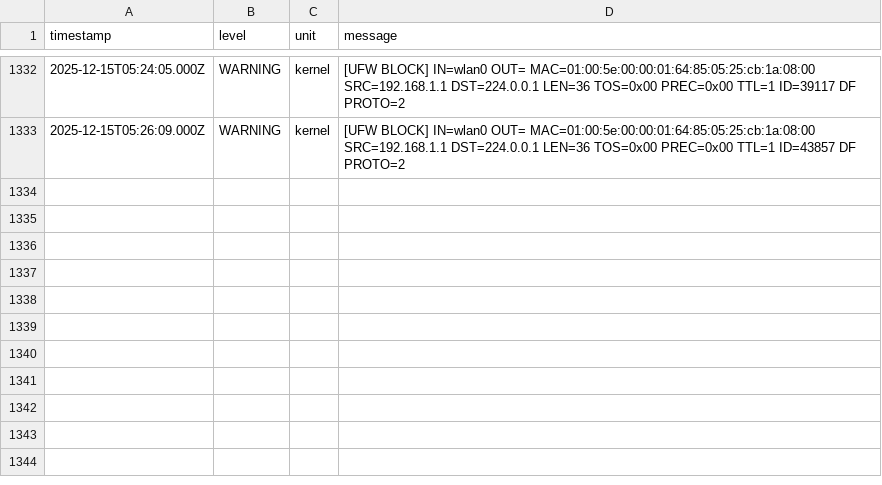
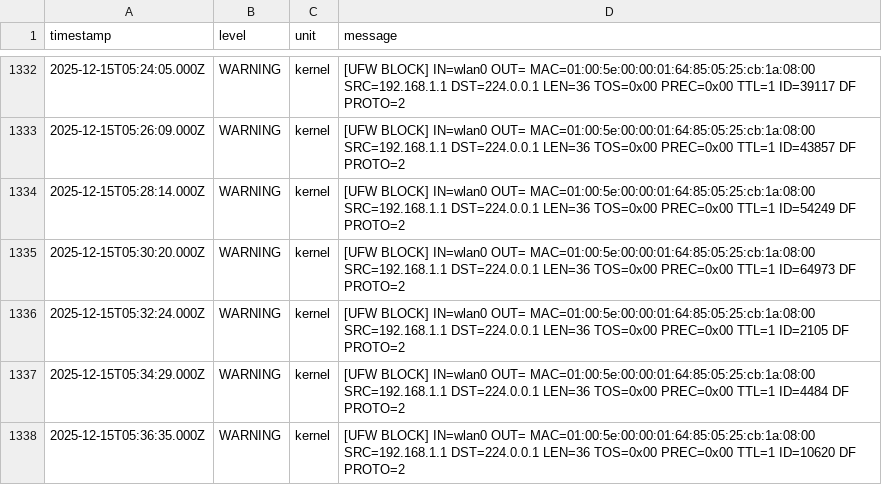
Before and after one commit to jenovoas/sentinel, a CSV file: host-metrics/data/system-logs.csv, drawn as a sheet; only a part is shown, gaps mark what is left out.

```diff
--- a/host-metrics/data/system-logs.csv
+++ b/host-metrics/data/system-logs.csv
@@ -1333 +1333,6 @@ timestamp,level,unit,message
 2025-12-15T05:26:09.000Z,WARNING,kernel,[UFW BLOCK] IN=wlan0 OUT= MAC=01:00:5e:00:00:01:64:85:05:25:cb:1a:08:00 SRC=192.168.1.1 DST=224.0.0.1 LEN=36 TOS=0x00 PREC=0x00 TTL=1 ID=43857 DF PROTO=2
+2025-12-15T05:28:14.000Z,WARNING,kernel,[UFW BLOCK] IN=wlan0 OUT= MAC=01:00:5e:00:00:01:64:85:05:25:cb:1a:08:00 SRC=192.168.1.1 DST=224.0.0.1 LEN=36 TOS=0x00 PREC=0x00 TTL=1 ID=54249 DF PROTO=2
+2025-12-15T05:30:20.000Z,WARNING,kernel,[UFW BLOCK] IN=wlan0 OUT= MAC=01:00:5e:00:00:01:64:85:05:25:cb:1a:08:00 SRC=192.168.1.1 DST=224.0.0.1 LEN=36 TOS=0x00 PREC=0x00 TTL=1 ID=64973 DF PROTO=2
+2025-12-15T05:32:24.000Z,WARNING,kernel,[UFW BLOCK] IN=wlan0 OUT= MAC=01:00:5e:00:00:01:64:85:05:25:cb:1a:08:00 SRC=192.168.1.1 DST=224.0.0.1 LEN=36 TOS=0x00 PREC=0x00 TTL=1 ID=2105 DF PROTO=2
+2025-12-15T05:34:29.000Z,WARNING,kernel,[UFW BLOCK] IN=wlan0 OUT= MAC=01:00:5e:00:00:01:64:85:05:25:cb:1a:08:00 SRC=192.168.1.1 DST=224.0.0.1 LEN=36 TOS=0x00 PREC=0x00 TTL=1 ID=4484 DF PROTO=2
+2025-12-15T05:36:35.000Z,WARNING,kernel,[UFW BLOCK] IN=wlan0 OUT= MAC=01:00:5e:00:00:01:64:85:05:25:cb:1a:08:00 SRC=192.168.1.1 DST=224.0.0.1 LEN=36 TOS=0x00 PREC=0x00 TTL=1 ID=10620 DF PROTO=2
```
Also changed, not shown: host-metrics/data/metrics.csv, 4 other files.
